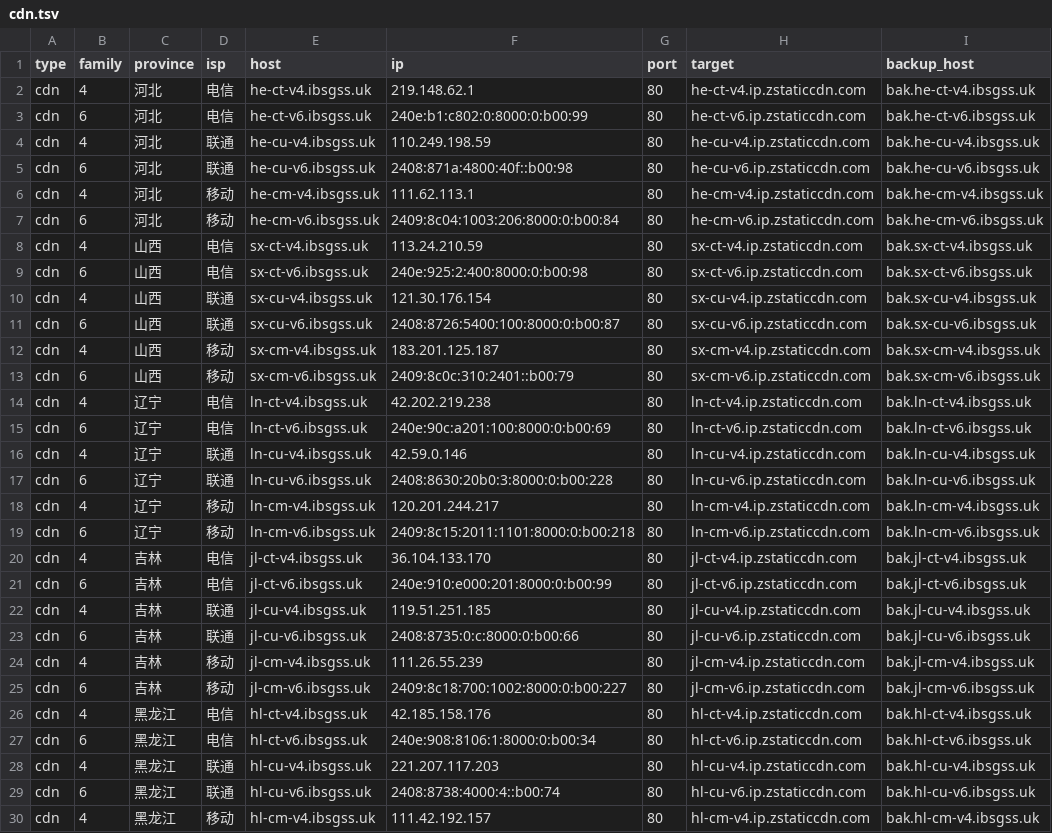
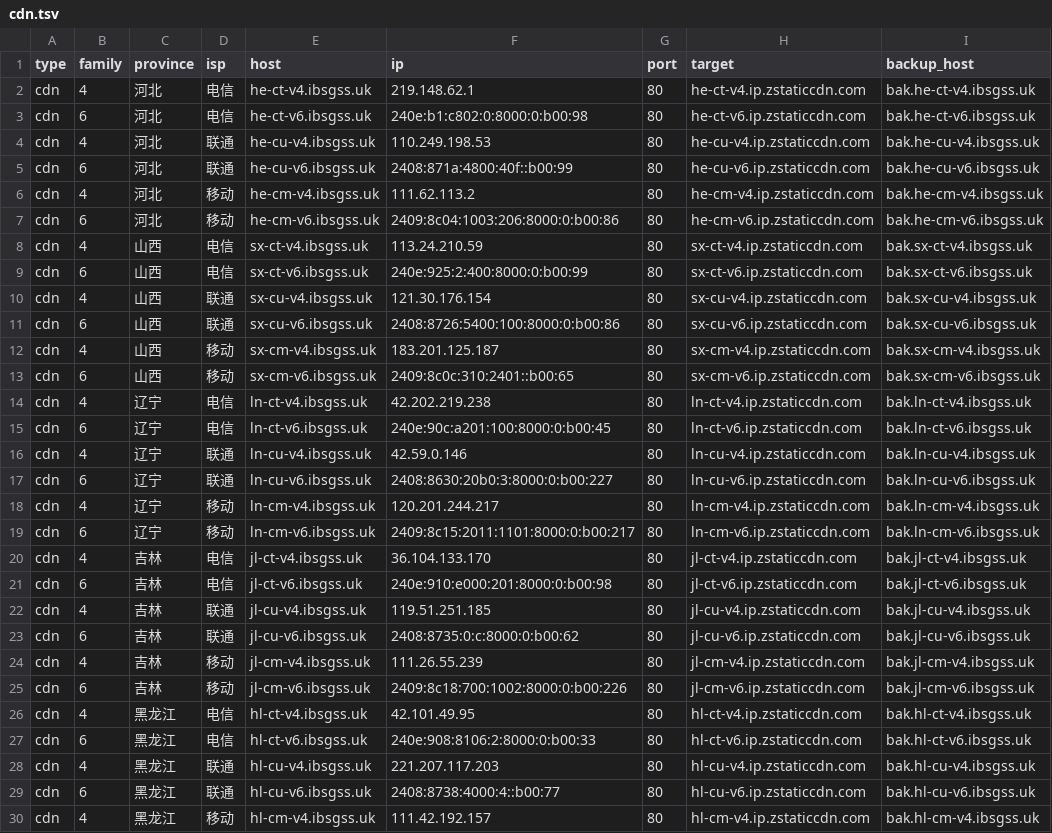
Before and after one commit to Tozward/TcpQuality, a TSV file: nodes/cdn.tsv, drawn as a sheet; only a part is shown; the diff covers the shown part only; the diff names each change by its address in the sheet, - before the commit and + after, or states it on an @@ line.

```diff
--- a/nodes/cdn.tsv
+++ b/nodes/cdn.tsv
-F3 (ip): 240e:b1:c802:0:8000:0:b00:99
+F3 (ip): 240e:b1:c802:0:8000:0:b00:98
-F4 (ip): 110.249.198.59
+F4 (ip): 110.249.198.53
-F5 (ip): 2408:871a:4800:40f::b00:98
+F5 (ip): 2408:871a:4800:40f::b00:99
-F6 (ip): 111.62.113.1
+F6 (ip): 111.62.113.2
-F7 (ip): 2409:8c04:1003:206:8000:0:b00:84
+F7 (ip): 2409:8c04:1003:206:8000:0:b00:86
-F9 (ip): 240e:925:2:400:8000:0:b00:98
+F9 (ip): 240e:925:2:400:8000:0:b00:99
-F11 (ip): 2408:8726:5400:100:8000:0:b00:87
+F11 (ip): 2408:8726:5400:100:8000:0:b00:86
-F13 (ip): 2409:8c0c:310:2401::b00:79
+F13 (ip): 2409:8c0c:310:2401::b00:65
-F15 (ip): 240e:90c:a201:100:8000:0:b00:69
+F15 (ip): 240e:90c:a201:100:8000:0:b00:45
-F17 (ip): 2408:8630:20b0:3:8000:0:b00:228
+F17 (ip): 2408:8630:20b0:3:8000:0:b00:227
-F19 (ip): 2409:8c15:2011:1101:8000:0:b00:218
+F19 (ip): 2409:8c15:2011:1101:8000:0:b00:217
-F21 (ip): 240e:910:e000:201:8000:0:b00:99
+F21 (ip): 240e:910:e000:201:8000:0:b00:98
-F23 (ip): 2408:8735:0:c:8000:0:b00:66
+F23 (ip): 2408:8735:0:c:8000:0:b00:62
-F25 (ip): 2409:8c18:700:1002:8000:0:b00:227
+F25 (ip): 2409:8c18:700:1002:8000:0:b00:226
-F26 (ip): 42.185.158.176
+F26 (ip): 42.101.49.95
-F27 (ip): 240e:908:8106:1:8000:0:b00:34
+F27 (ip): 240e:908:8106:2:8000:0:b00:33
-F29 (ip): 2408:8738:4000:4::b00:74
+F29 (ip): 2408:8738:4000:4::b00:77
```
Also changed, not shown: 112 edited cells elsewhere in this file, nodes/all.tsv, nodes/cernet.tsv, 4 other files.
